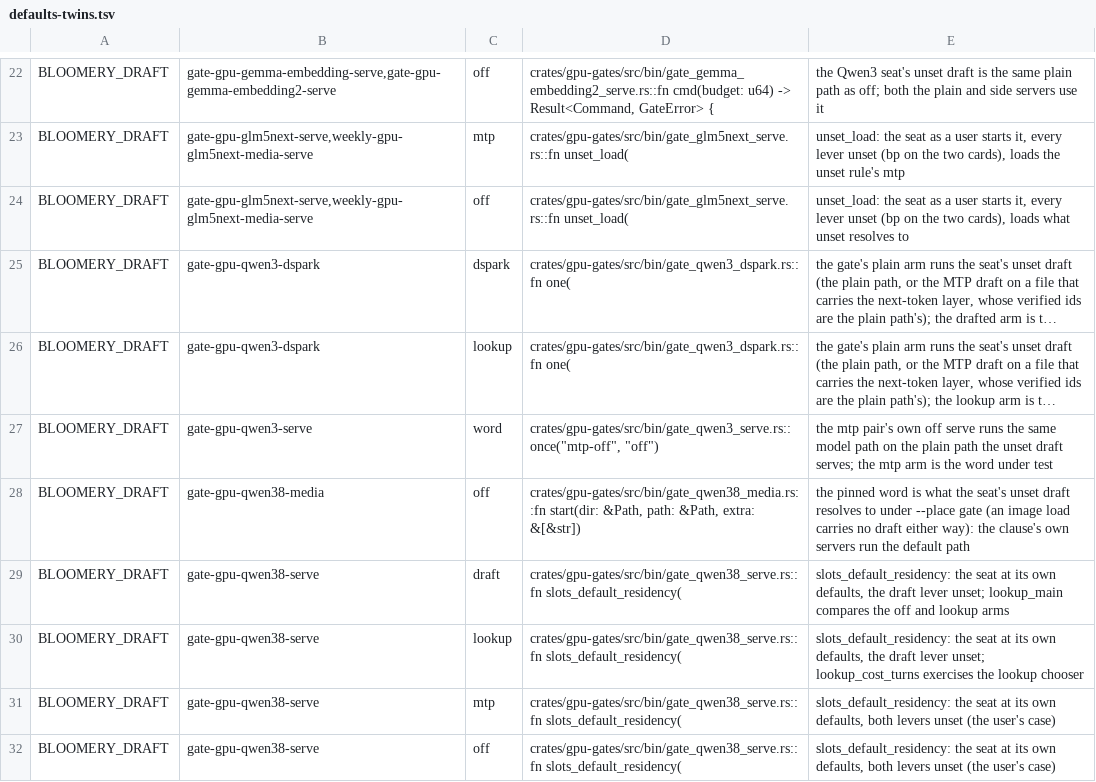
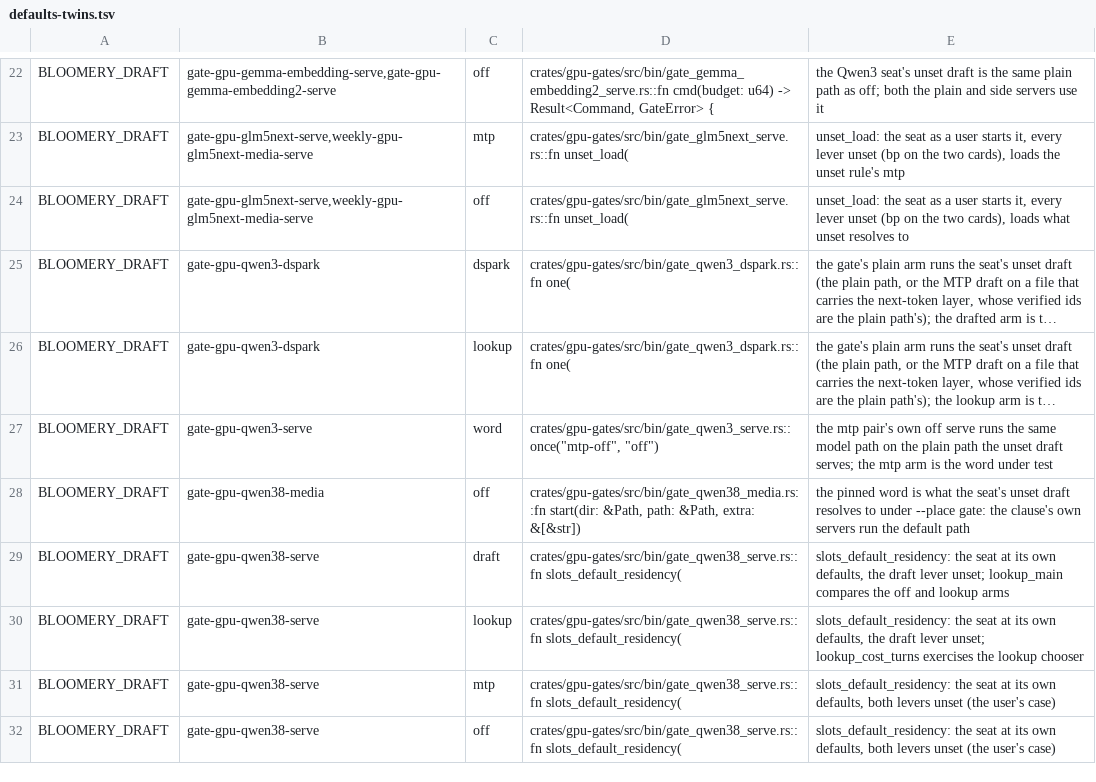
Before and after one commit to juliankang4/bloomery, a TSV file: tools/defaults-twins.tsv, drawn as a sheet; only a part is shown, gaps mark what is left out; long unchanged cells end in …; the diff names each change by its address in the sheet, - before the commit and + after, or states it on an @@ line.

Commit message:
qwen38: an image load drafts with MTP, its walks on each sequence's rotation table and a span's rows
The media load refused the MTP draft because the draft's walks read the
load's plain rotation table. They now read the table of the sequence they
walk, as the target's do, and each sequence's captured walks move with it.
A media prompt call under the draft runs through the body's own media call
with the unit sink (Qwen38Model::prompt38_media_with), and the draft's
store walks copy a span's rows over the embedding rows of its positions,
the rows the target consumed there. Media rows outside a store walk, or of
another width than the embedding's, are refused by name.

The seat no longer turns the draft off or refuses BLOOMERY_DRAFT=mtp
beside --mmproj; its media call goes through SlotDrafts::prefill_media.
The shared window builds a call's span rows at the body's embedding width
(MtpBody::embed_width), which Qwen3.8's four-stream hidden row is not.

```diff
--- a/tools/defaults-twins.tsv
+++ b/tools/defaults-twins.tsv
-E28: …under --place gate (an image load carries no draft either way): the clause's…
+E28: …under --place gate: the clause's…
```
Also changed, not shown: 12 other files.
